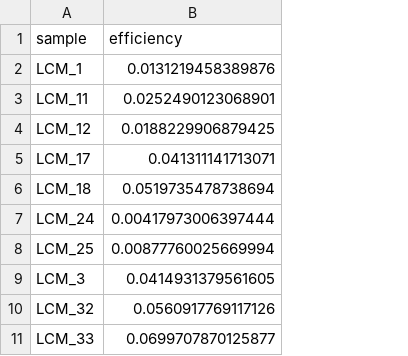
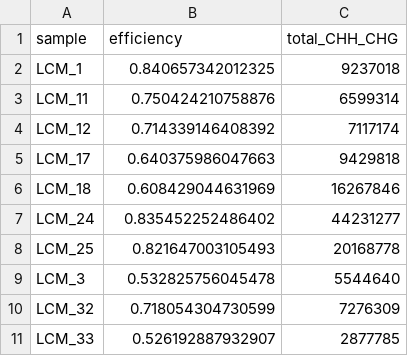
Before and after one commit to zdellaert/LaserCoral, a CSV file: output_WGBS/methylseq_V3_bwa_test/conversion_efficiency_5x.csv, drawn as a sheet; the diff names each change by its address in the sheet, - before the commit and + after, or states it on an @@ line.

```diff
--- a/output_WGBS/methylseq_V3_bwa_test/conversion_efficiency_5x.csv
+++ b/output_WGBS/methylseq_V3_bwa_test/conversion_efficiency_5x.csv
+column C (total_CHH_CHG), rows 2-11: 9237018 | 6599314 | 7117174 | 9429818 | 16267846 | 44231277 | 20168778 | 5544640 | 7276309 | 2877785
-B2 (efficiency): 0.0131219458389876
+B2 (efficiency): 0.840657342012325
-B3 (efficiency): 0.0252490123068901
+B3 (efficiency): 0.750424210758876
-B4 (efficiency): 0.0188229906879425
+B4 (efficiency): 0.714339146408392
-B5 (efficiency): 0.041311141713071
+B5 (efficiency): 0.640375986047663
-B6 (efficiency): 0.0519735478738694
+B6 (efficiency): 0.608429044631969
-B7 (efficiency): 0.00417973006397444
+B7 (efficiency): 0.835452252486402
-B8 (efficiency): 0.00877760025669994
+B8 (efficiency): 0.821647003105493
-B9 (efficiency): 0.0414931379561605
+B9 (efficiency): 0.532825756045478
-B10 (efficiency): 0.0560917769117126
+B10 (efficiency): 0.718054304730599
-B11 (efficiency): 0.0699707870125877
+B11 (efficiency): 0.526192887932907
```
Also changed, not shown: output_WGBS/methylseq_V3_bwa_test/conversion_efficiency.csv, output_WGBS/methylseq_bwa_fb/conversion_efficiency.csv, 57 other files.
